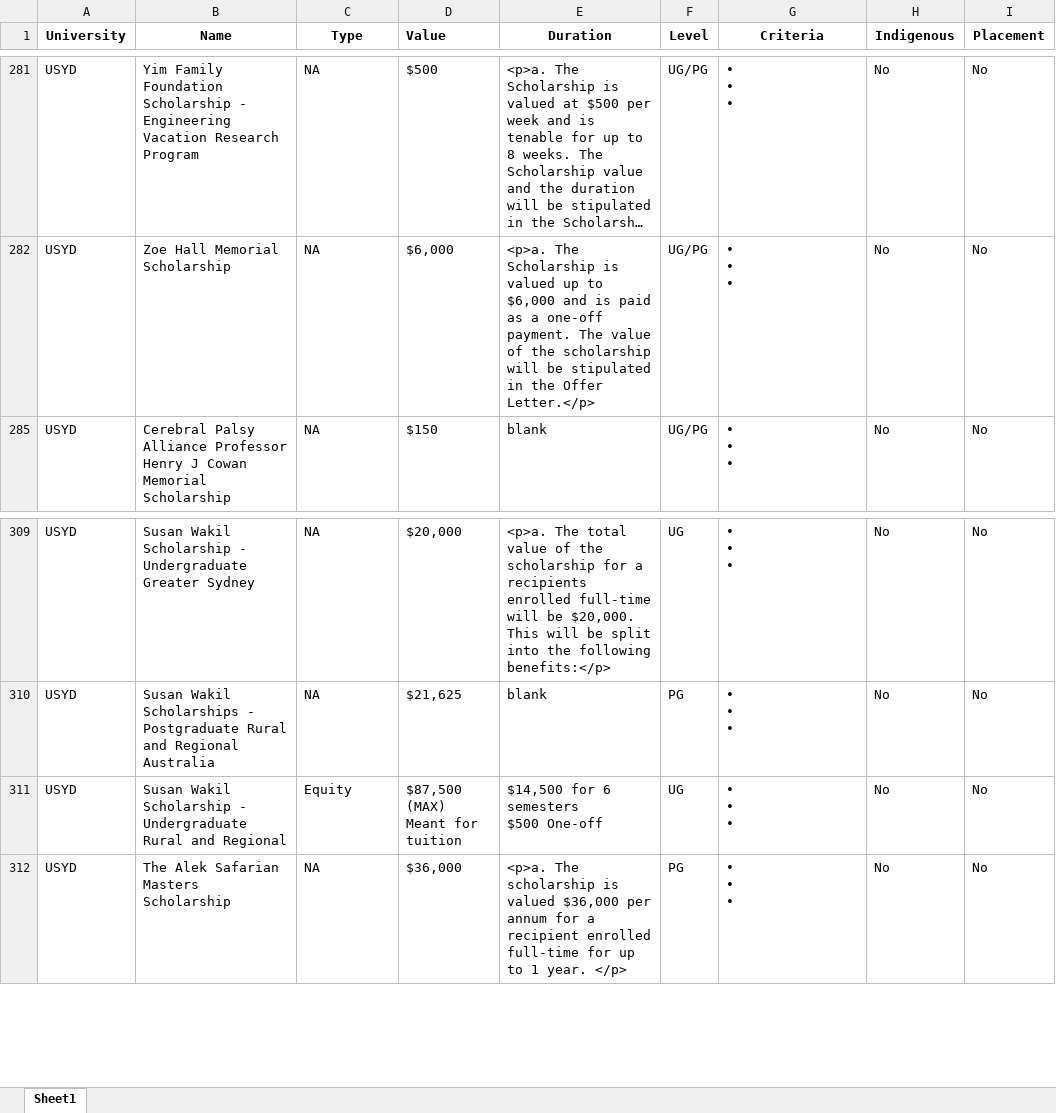
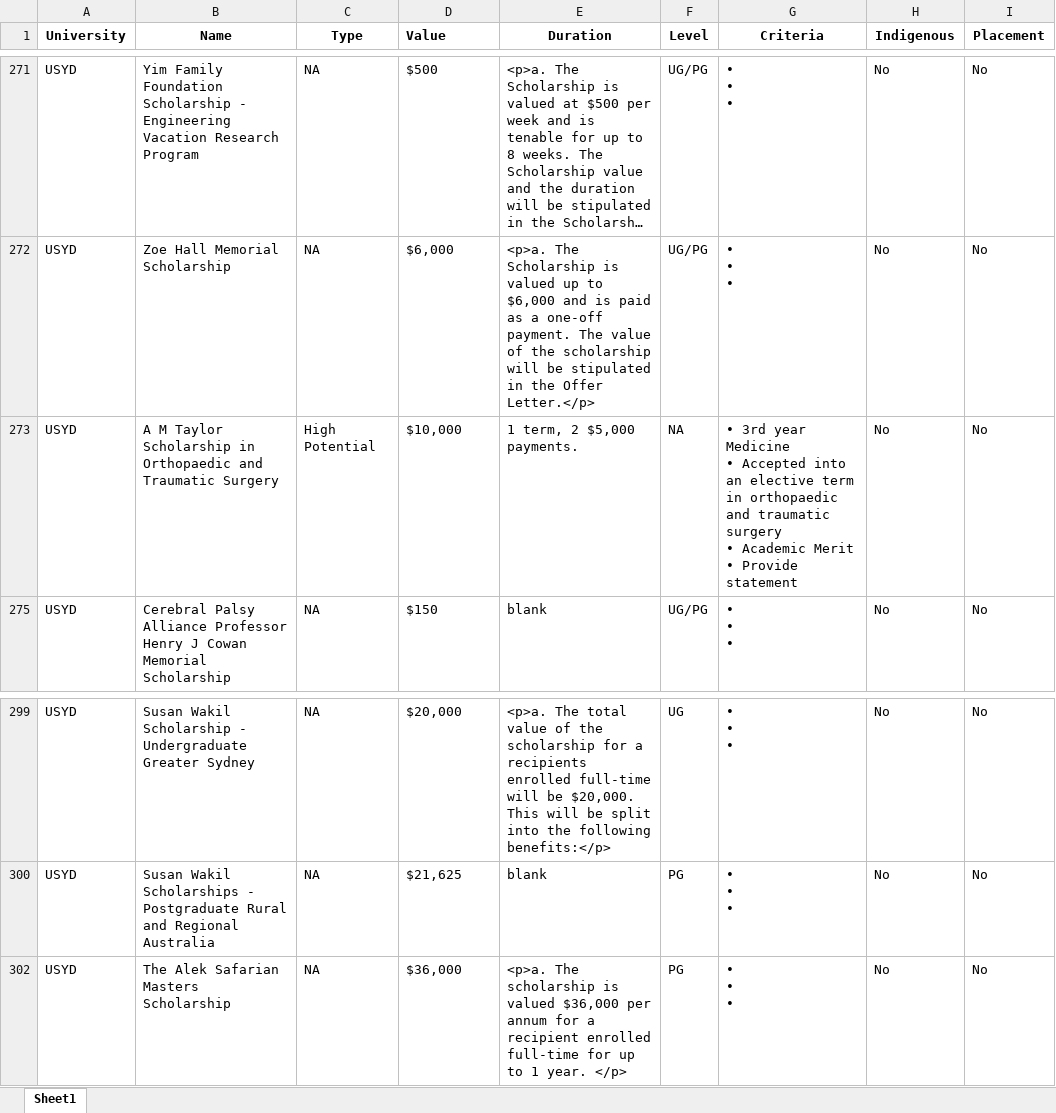
Before and after one commit to Artixis/Scholarships, an Excel workbook: test_USYD.xlsx, sheet Sheet1, drawn as a sheet; only a part is shown, gaps mark what is left out; long unchanged cells end in …; values as stored, in another font and other column widths than the file's, no borders; removed rows and columns are numbered as before the commit, all else as after; ↵ is a line break in a cell; the diff covers the shown part only; the diff names each change by its address in the sheet, - before the commit and + after, or states it on an @@ line.

```diff
--- a/test_USYD.xlsx (sheet Sheet1)
+++ b/test_USYD.xlsx (sheet Sheet1)
@@ row 273 unhidden: USYD | A M Taylor Scholarship in Orthopaedic and Traumatic Surgery | High Potential | $10,000 | 1 term, 2 $5,000 ↵ payments. | NA | • 3rd year Medicine ↵ • Accepted into an elective term in orthopaedic and traumatic surgery ↵ • Academic Merit ↵ • Provide statement | No | No @@
@@ row 311 hidden: USYD | Susan Wakil Scholarship - Undergraduate Rural and Regional | Equity | $87,500 (MAX) ↵ Meant for ↵ tuition | $14,500 for 6 ↵ semesters ↵ $500 One-off | UG | • ↵ • ↵ • | No | No @@
```
Also changed, not shown: 10 removed rows, 76 hidden or unhidden rows and 107 edited cells elsewhere in this sheet, Scholarships Research.xlsx, 1 other file.
